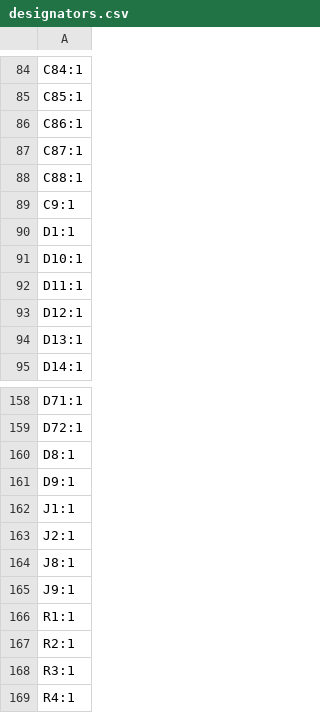
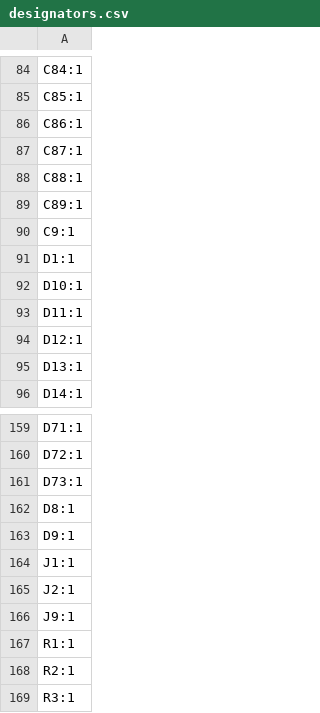
Before and after one commit to bleroy/PIX6t4Color, a CSV file: production/designators.csv, drawn as a sheet; only a part is shown, gaps mark what is left out; the shorter side is filled out with more unchanged rows; removed rows and columns are numbered as before the commit, all else as after; the diff names each change by its address in the sheet, - before the commit and + after, or states it on an @@ line.

```diff
--- a/production/designators.csv
+++ b/production/designators.csv
+row 89: C89:1
+row 161: D73:1
-row 164: J8:1
```
Also changed, not shown: production/bom.csv, production/positions.csv, 13 other files.
